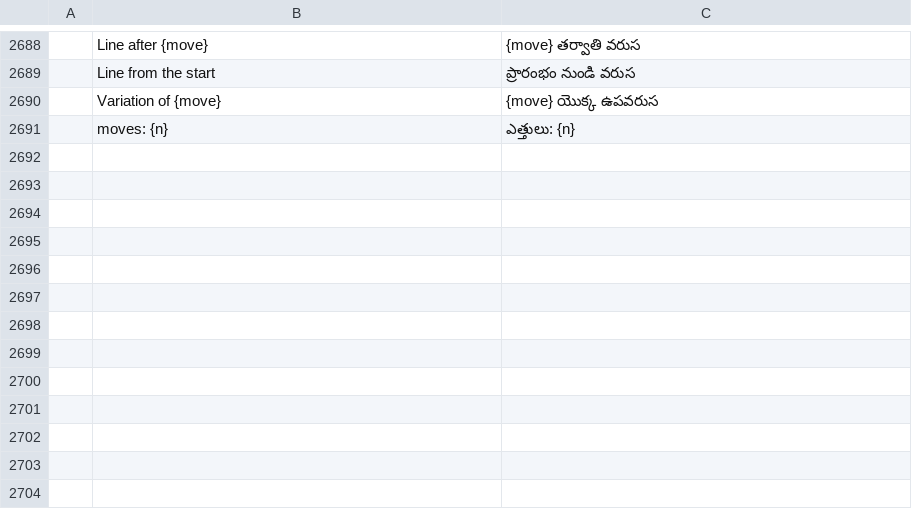
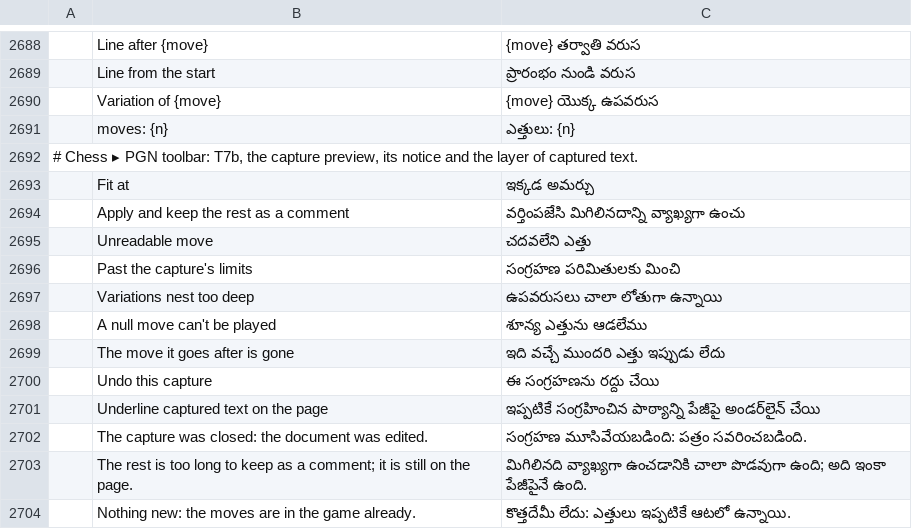
Before and after one commit to DarcioAlberico/pdfcraft-xadrez, a TSV file: crates/ui-egui/src/i18n/te.tsv, drawn as a sheet; only a part is shown, gaps mark what is left out; the diff names each change by its address in the sheet, - before the commit and + after, or states it on an @@ line.

```diff
--- a/crates/ui-egui/src/i18n/te.tsv
+++ b/crates/ui-egui/src/i18n/te.tsv
+row 2692: # Chess ▸ PGN toolbar: T7b, the capture preview, its notice and the layer of captured text.
+row 2693:  | Fit at | ఇక్కడ అమర్చు
+row 2694:  | Apply and keep the rest as a comment | వర్తింపజేసి మిగిలినదాన్ని వ్యాఖ్యగా ఉంచు
+row 2695:  | Unreadable move | చదవలేని ఎత్తు
+row 2696:  | Past the capture's limits | సంగ్రహణ పరిమితులకు మించి
+row 2697:  | Variations nest too deep | ఉపవరుసలు చాలా లోతుగా ఉన్నాయి
+row 2698:  | A null move can't be played | శూన్య ఎత్తును ఆడలేము
+row 2699:  | The move it goes after is gone | ఇది వచ్చే ముందరి ఎత్తు ఇప్పుడు లేదు
+row 2700:  | Undo this capture | ఈ సంగ్రహణను రద్దు చేయి
+row 2701:  | Underline captured text on the page | ఇప్పటికే సంగ్రహించిన పాఠ్యాన్ని పేజీపై అండర్‌లైన్ చేయి
+row 2702:  | The capture was closed: the document was edited. | సంగ్రహణ మూసివేయబడింది: పత్రం సవరించబడింది.
+row 2703:  | The rest is too long to keep as a comment; it is still on the page. | మిగిలినది వ్యాఖ్యగా ఉంచడానికి చాలా పొడవుగా ఉంది; అది ఇంకా పేజీపైనే ఉంది.
+row 2704:  | Nothing new: the moves are in the game already. | కొత్తదేమీ లేదు: ఎత్తులు ఇప్పటికే ఆటలో ఉన్నాయి.
```
Also changed, not shown: crates/ui-egui/src/i18n/bg.tsv, crates/ui-egui/src/i18n/el.tsv, 30 other files.
